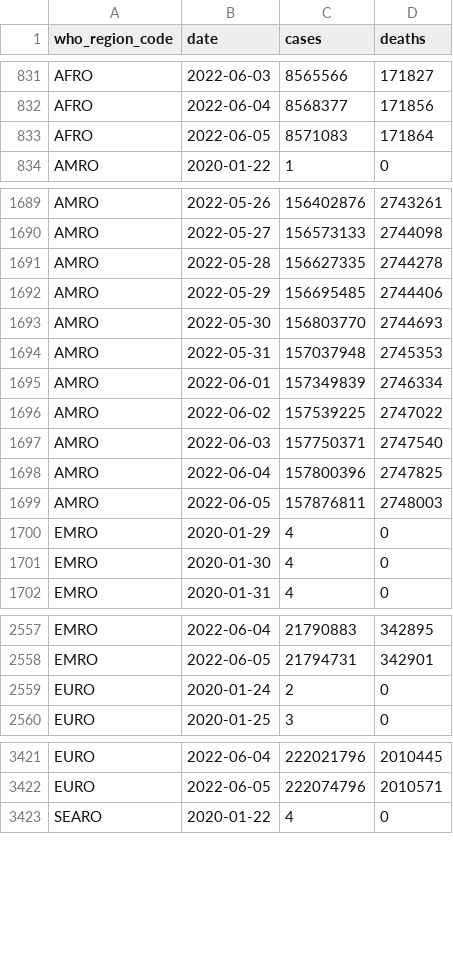
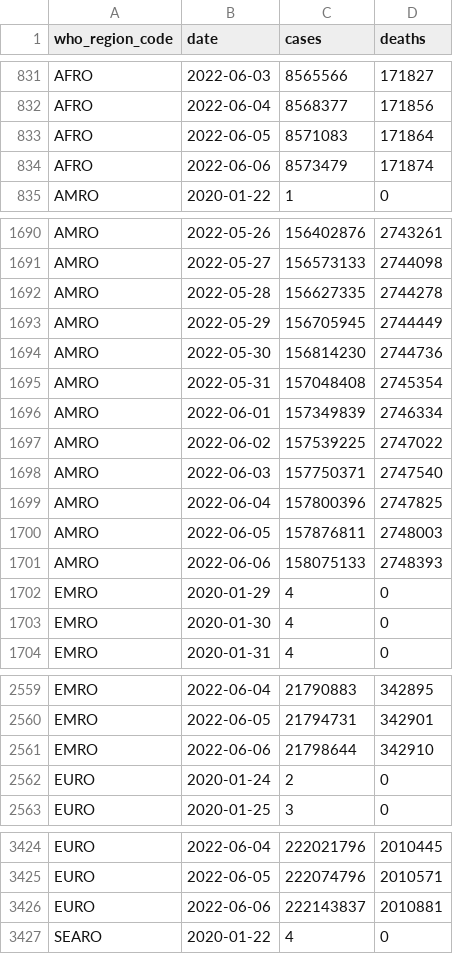
Before and after one commit to WorldHealthOrganization/xform-covid-casecount-jhu, a CSV file: output/who_regions.csv, drawn as a sheet; only a part is shown, gaps mark what is left out; the diff covers the shown part only.

```diff
--- a/output/who_regions.csv
+++ b/output/who_regions.csv
@@ -833,2 +833,3 @@ AFRO,2022-06-04,8568377,171856
 AFRO,2022-06-05,8571083,171864
+AFRO,2022-06-06,8573479,171874
 AMRO,2020-01-22,1,0
@@ -1691,5 +1692,5 @@ AMRO,2022-05-27,156573133,2744098
 AMRO,2022-05-28,156627335,2744278
-AMRO,2022-05-29,156695485,2744406
-AMRO,2022-05-30,156803770,2744693
-AMRO,2022-05-31,157037948,2745353
+AMRO,2022-05-29,156705945,2744449
+AMRO,2022-05-30,156814230,2744736
+AMRO,2022-05-31,157048408,2745354
 AMRO,2022-06-01,157349839,2746334
@@ -1699,2 +1700,3 @@ AMRO,2022-06-04,157800396,2747825
 AMRO,2022-06-05,157876811,2748003
+AMRO,2022-06-06,158075133,2748393
 EMRO,2020-01-29,4,0
@@ -2558,2 +2560,3 @@ EMRO,2022-06-04,21790883,342895
 EMRO,2022-06-05,21794731,342901
+EMRO,2022-06-06,21798644,342910
 EURO,2020-01-24,2,0
@@ -3422,2 +3425,3 @@ EURO,2022-06-04,222021796,2010445
 EURO,2022-06-05,222074796,2010571
+EURO,2022-06-06,222143837,2010881
 SEARO,2020-01-22,4,0
```
Also changed, not shown: 2 added rows and 1 edited cell elsewhere in this file, output/continents.csv, output/global.csv.
